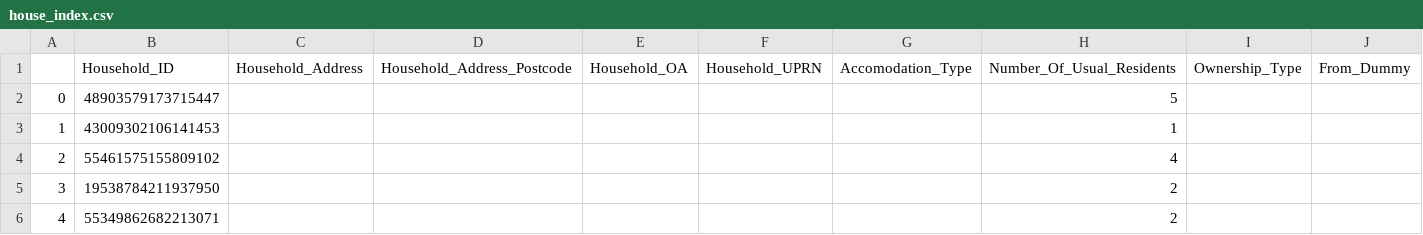
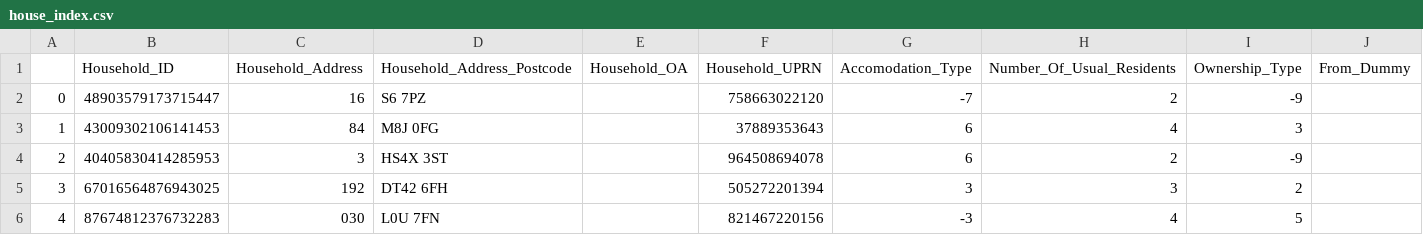
Before and after one commit to ONSBigData/synthetic4linkage, a CSV file: output/house_index.csv, drawn as a sheet; only a part is shown; the diff covers the shown part only; the diff names each change by its address in the sheet, - before the commit and + after, or states it on an @@ line.

```diff
--- a/output/house_index.csv
+++ b/output/house_index.csv
-C2 (Household_Address): (empty)
+C2 (Household_Address): 16
-D2 (Household_Address_Postcode): (empty)
+D2 (Household_Address_Postcode): S6 7PZ
-F2 (Household_UPRN): (empty)
+F2 (Household_UPRN): 758663022120
-G2 (Accomodation_Type): (empty)
+G2 (Accomodation_Type): -7
-H2 (Number_Of_Usual_Residents): 5
+H2 (Number_Of_Usual_Residents): 2
-I2 (Ownership_Type): (empty)
+I2 (Ownership_Type): -9
-C3 (Household_Address): (empty)
+C3 (Household_Address): 84
-D3 (Household_Address_Postcode): (empty)
+D3 (Household_Address_Postcode): M8J 0FG
-F3 (Household_UPRN): (empty)
+F3 (Household_UPRN): 37889353643
-G3:G4 (Accomodation_Type): (empty)
+G3:G4 (Accomodation_Type): 6
-H3 (Number_Of_Usual_Residents): 1
+H3 (Number_Of_Usual_Residents): 4
-I3 (Ownership_Type): (empty)
+I3 (Ownership_Type): 3
-B4 (Household_ID): 55461575155809102
+B4 (Household_ID): 40405830414285953
-C4 (Household_Address): (empty)
+C4 (Household_Address): 3
-D4 (Household_Address_Postcode): (empty)
+D4 (Household_Address_Postcode): HS4X 3ST
-F4 (Household_UPRN): (empty)
+F4 (Household_UPRN): 964508694078
-H4 (Number_Of_Usual_Residents): 4
+H4 (Number_Of_Usual_Residents): 2
-I4 (Ownership_Type): (empty)
+I4 (Ownership_Type): -9
-B5 (Household_ID): 19538784211937950
+B5 (Household_ID): 67016564876943025
-C5 (Household_Address): (empty)
+C5 (Household_Address): 192
-D5 (Household_Address_Postcode): (empty)
+D5 (Household_Address_Postcode): DT42 6FH
-F5 (Household_UPRN): (empty)
+F5 (Household_UPRN): 505272201394
-G5 (Accomodation_Type): (empty)
+G5 (Accomodation_Type): 3
-H5 (Number_Of_Usual_Residents): 2
+H5 (Number_Of_Usual_Residents): 3
-I5 (Ownership_Type): (empty)
+I5 (Ownership_Type): 2
-B6 (Household_ID): 55349862682213071
+B6 (Household_ID): 87674812376732283
-C6 (Household_Address): (empty)
+C6 (Household_Address): 030
-D6 (Household_Address_Postcode): (empty)
+D6 (Household_Address_Postcode): L0U 7FN
-F6 (Household_UPRN): (empty)
+F6 (Household_UPRN): 821467220156
-G6 (Accomodation_Type): (empty)
+G6 (Accomodation_Type): -3
-H6 (Number_Of_Usual_Residents): 2
+H6 (Number_Of_Usual_Residents): 4
-I6 (Ownership_Type): (empty)
+I6 (Ownership_Type): 5
```
Also changed, not shown: 33 edited cells elsewhere in this file, output/ce_index.csv, 1 other file.
